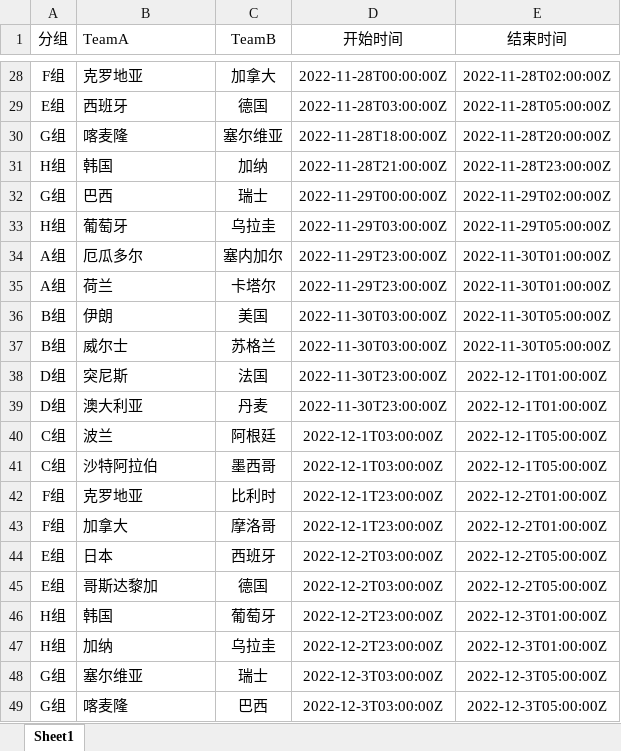
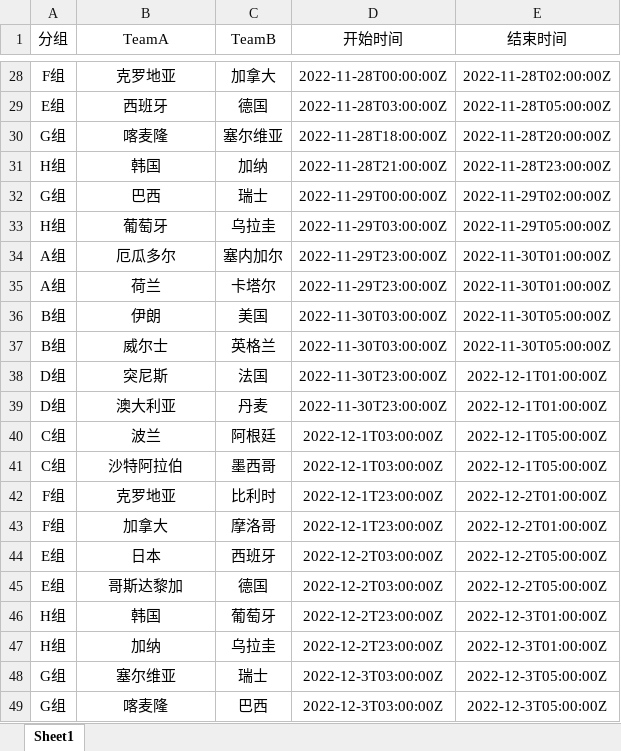
Before and after one commit to lizijing98/world-cup-cal, an Excel workbook: WorldCupSchedule.xlsx, sheet Sheet1, drawn as a sheet; only a part is shown, gaps mark what is left out; values as stored, in another font and other column widths than the file's, no borders; the diff covers the shown part only; the diff names each change by its address in the sheet, - before the commit and + after, or states it on an @@ line.

```diff
--- a/WorldCupSchedule.xlsx (sheet Sheet1)
+++ b/WorldCupSchedule.xlsx (sheet Sheet1)
-B1:B49 alignment: left
+B1:B49 alignment: center
-C37 (TeamB): 苏格兰
+C37 (TeamB): 英格兰
```
Also changed, not shown: cell formats elsewhere in this sheet, 2 other files.
